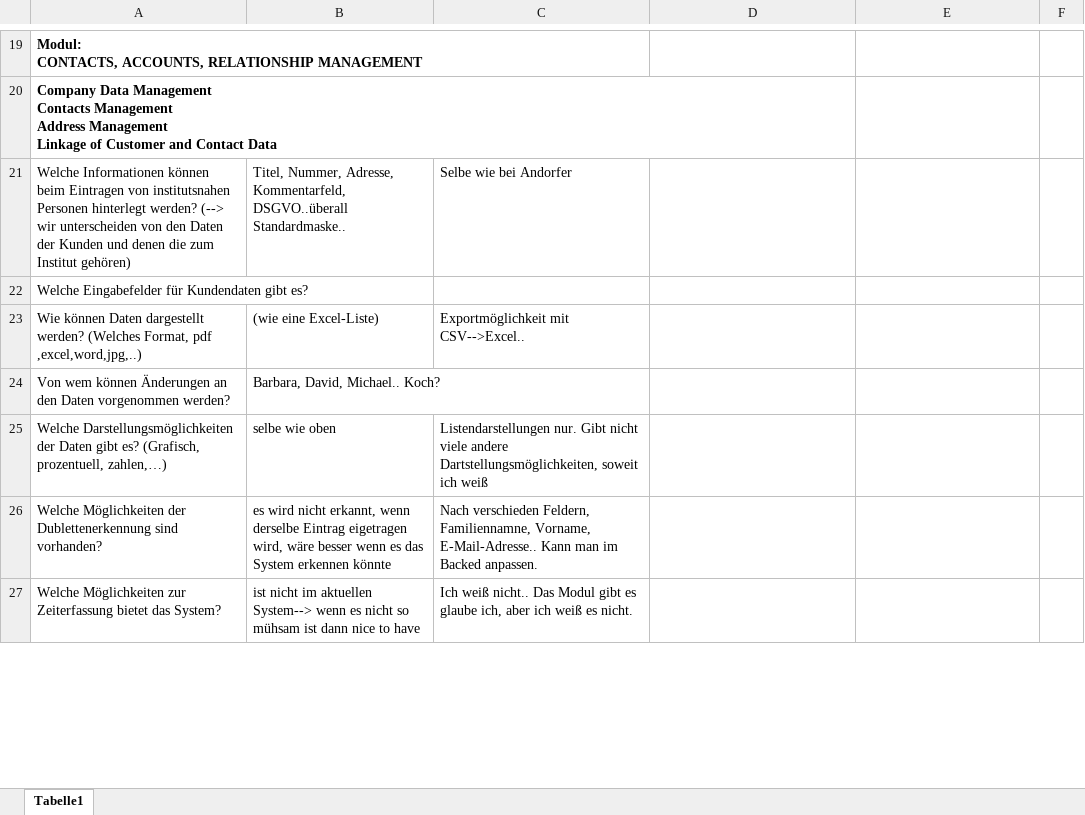
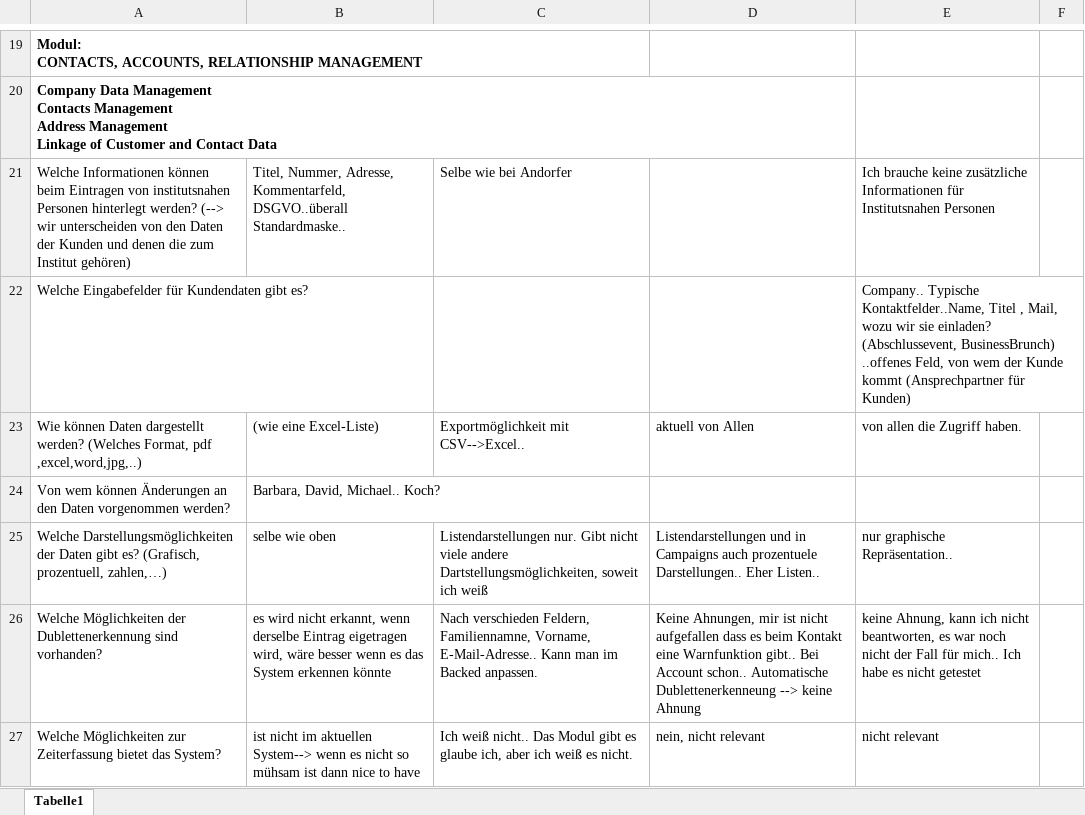
Before and after one commit to MilosTomic123/IT_Projekt_SS19, an Excel workbook: Interview zur Anforderungserhebung.xlsx, sheet Tabelle1, drawn as a sheet; only a part is shown, gaps mark what is left out; values as stored, in another font and other column widths than the file's, no borders; the diff covers the shown part only; the diff names each change by its address in the sheet, - before the commit and + after, or states it on an @@ line.

```diff
--- a/Interview zur Anforderungserhebung.xlsx (sheet Tabelle1)
+++ b/Interview zur Anforderungserhebung.xlsx (sheet Tabelle1)
-E21: (empty)
+E21: Ich brauche keine zusätzliche Informationen für Institutsnahen Personen
-E22: (empty)
+E22: Company.. Typische Kontaktfelder..Name, Titel , Mail, wozu wir sie einladen? (Abschlussevent, BusinessBrunch) ..offenes Feld, von wem der Kunde kommt (Ansprechpartner für Kunden)
-D23: (empty)
+D23: aktuell von Allen
-E23: (empty)
+E23: von allen die Zugriff haben.
-D25: (empty)
+D25: Listendarstellungen und in Campaigns auch prozentuele Darstellungen.. Eher Listen..
-E25: (empty)
+E25: nur graphische Repräsentation..
-D26: (empty)
+D26: Keine Ahnungen, mir ist nicht aufgefallen dass es beim Kontakt eine Warnfunktion gibt.. Bei Account schon.. Automatische Dublettenerkenneung --> keine Ahnung
-E26: (empty)
+E26: keine Ahnung, kann ich nicht beantworten, es war noch nicht der Fall für mich.. Ich habe es nicht getestet
-D27: (empty)
+D27: nein, nicht relevant
-E27: (empty)
+E27: nicht relevant
```
Also changed, not shown: 52 edited cells elsewhere in this sheet.
